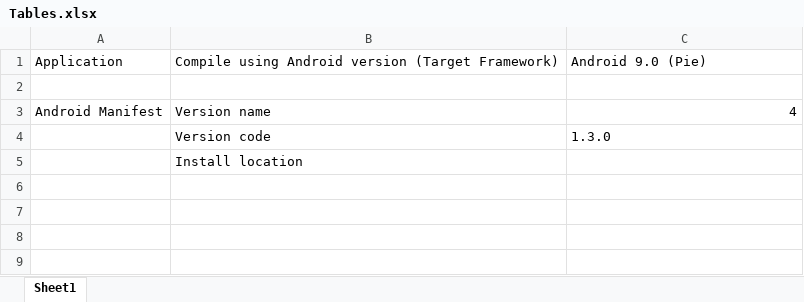
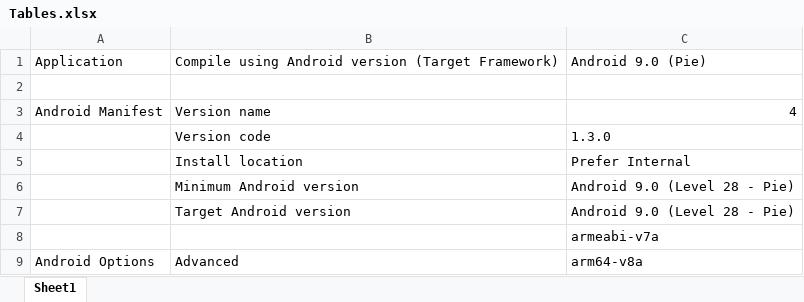
Before and after one commit to StevePro7/Blogger, an Excel workbook: Android/Tables.xlsx, sheet Sheet1, drawn as a sheet; values as stored, in another font and other column widths than the file's, no borders; the diff names each change by its address in the sheet, - before the commit and + after, or states it on an @@ line.

```diff
--- a/Android/Tables.xlsx (sheet Sheet1)
+++ b/Android/Tables.xlsx (sheet Sheet1)
-C5: (empty)
+C5: Prefer Internal
+row 6:  | Minimum Android version | Android 9.0 (Level 28 - Pie)
+row 7:  | Target Android version | Android 9.0 (Level 28 - Pie)
+row 8:  |  | armeabi-v7a
+row 9: Android Options | Advanced | arm64-v8a
```
Also changed, not shown: 4 other files.
